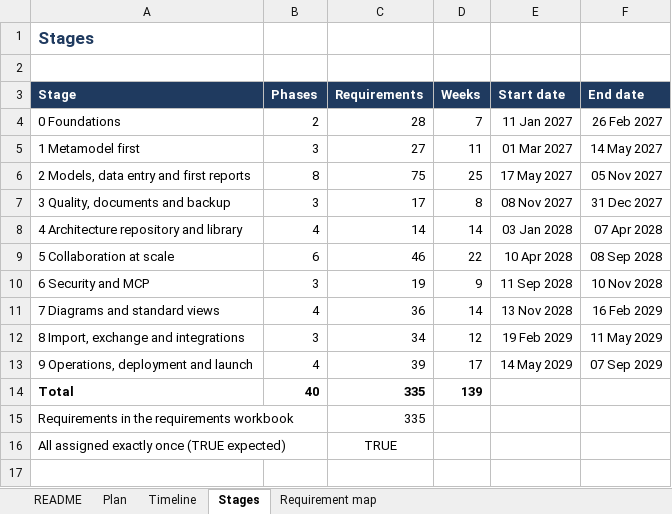
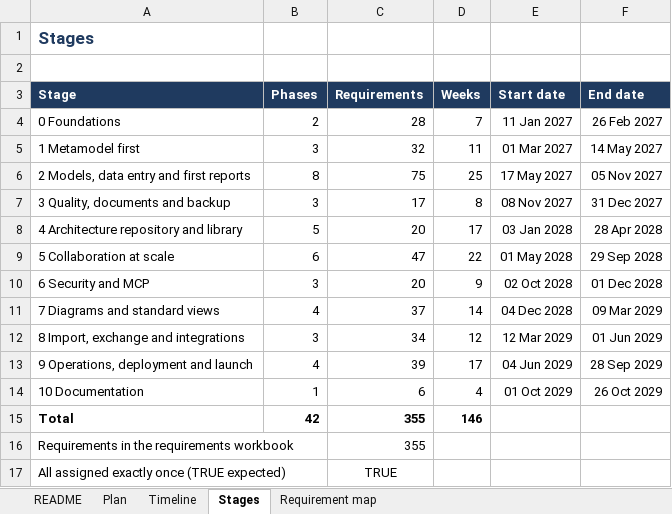
Before and after one commit to gauravvermaea/EA-Enterpise, an Excel workbook: docs/requirements/EA_Explorer_Build_Plan.xlsx, sheet Stages, drawn as a sheet; values as stored, in another font and other column widths than the file's, no borders; addresses are those after the commit; the diff names each change by its address in the sheet, - before the commit and + after, or states it on an @@ line.

```diff
--- a/docs/requirements/EA_Explorer_Build_Plan.xlsx (sheet Stages)
+++ b/docs/requirements/EA_Explorer_Build_Plan.xlsx (sheet Stages)
-C5 (Requirements): 27
+C5 (Requirements): 32
-B8 (Phases): 4
+B8 (Phases): 5
-C8 (Requirements): 14
+C8 (Requirements): 20
-D8 (Weeks): 14
+D8 (Weeks): 17
-F8 (End date): 07 Apr 2028
+F8 (End date): 28 Apr 2028
-C9 (Requirements): 46
+C9 (Requirements): 47
-E9 (Start date): 10 Apr 2028
+E9 (Start date): 01 May 2028
-F9 (End date): 08 Sep 2028
+F9 (End date): 29 Sep 2028
-C10 (Requirements): 19
+C10 (Requirements): 20
-E10 (Start date): 11 Sep 2028
+E10 (Start date): 02 Oct 2028
-F10 (End date): 10 Nov 2028
+F10 (End date): 01 Dec 2028
-C11 (Requirements): 36
+C11 (Requirements): 37
-E11 (Start date): 13 Nov 2028
+E11 (Start date): 04 Dec 2028
-F11 (End date): 16 Feb 2029
+F11 (End date): 09 Mar 2029
-E12 (Start date): 19 Feb 2029
+E12 (Start date): 12 Mar 2029
-F12 (End date): 11 May 2029
+F12 (End date): 01 Jun 2029
-E13 (Start date): 14 May 2029
+E13 (Start date): 04 Jun 2029
-F13 (End date): 07 Sep 2029
+F13 (End date): 28 Sep 2029
+row 14: 10 Documentation | 1 | 6 | 4 | 01 Oct 2029 | 26 Oct 2029
-B15 (Phases): 40
+B15 (Phases): 42
-C15:C16 (Requirements): 335
+C15:C16 (Requirements): 355
-D15 (Weeks): 139
+D15 (Weeks): 146
```
Also changed, not shown: sheet Plan, sheet Timeline, sheet Requirement map, sheet README, formulas that keep their value, docs/requirements/EA_Explorer_Requirements.xlsx, 47 other files.
